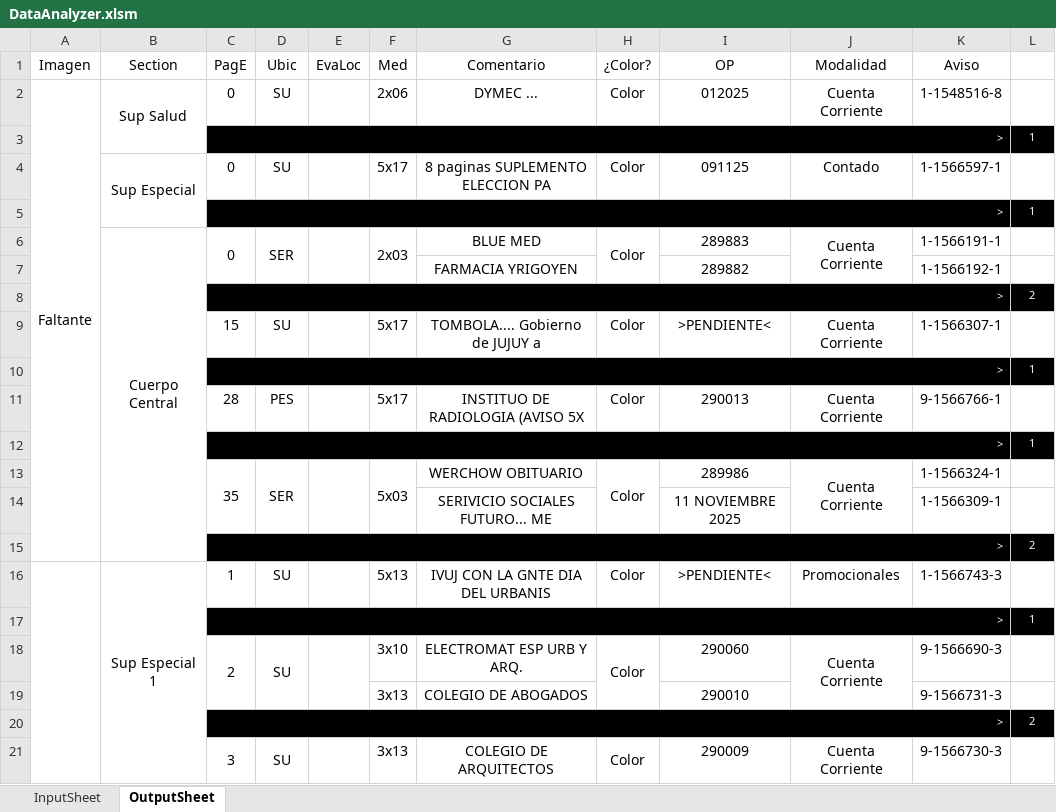
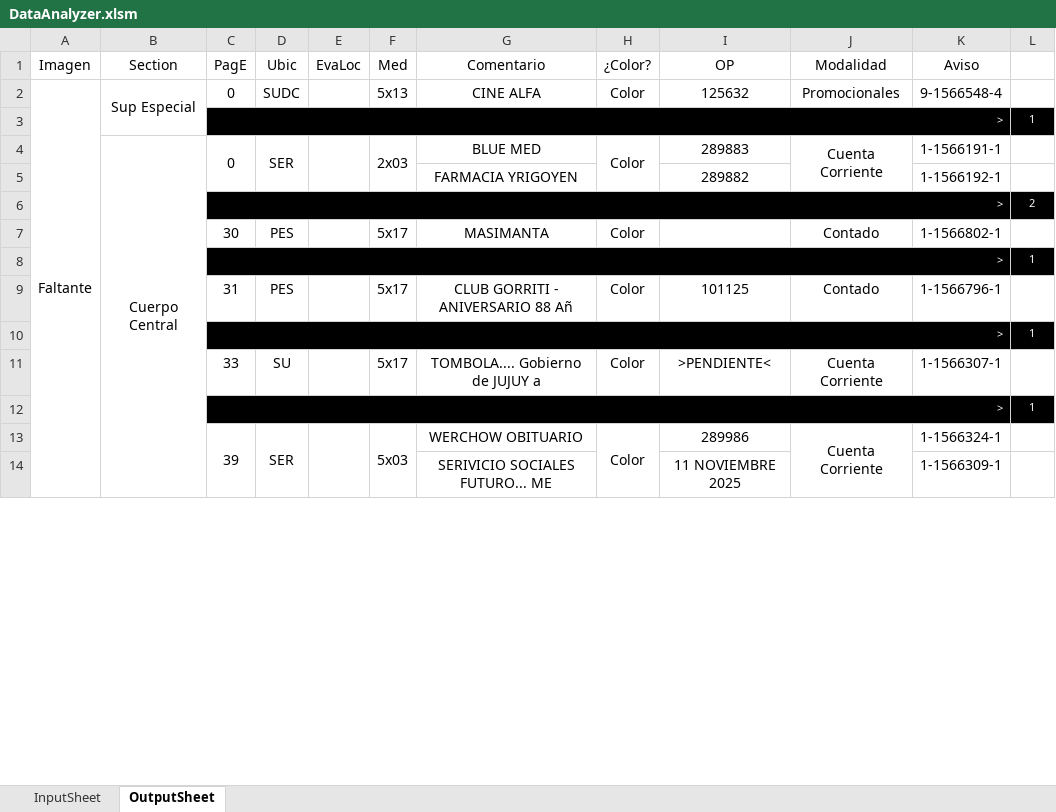
Before and after one commit to zherar7ordoya/msoffice-excel-vba, an Excel workbook: DataAnalyzer.xlsm, sheet OutputSheet, drawn as a sheet; only a part is shown; values as stored, in another font and other column widths than the file's, no borders; conditional formats not drawn; removed rows and columns are numbered as before the commit, all else as after; the diff covers the shown part only; the diff names each change by its address in the sheet, - before the commit and + after, or states it on an @@ line.

Commit message:
Update DataAnalyzer.xlsm

```diff
--- a/DataAnalyzer.xlsm (sheet OutputSheet)
+++ b/DataAnalyzer.xlsm (sheet OutputSheet)
-A2:A15 merged
+A2:A15 merged
-B2 (Section): Sup Salud
+B2 (Section): Sup Especial
-B2:B3 merged
+B2:B3 merged
-D2 (Ubic): SU
+D2 (Ubic): SUDC
-F2 (Med): 2x06
+F2 (Med): 5x13
-G2 (Comentario): DYMEC ...
+G2 (Comentario): CINE ALFA
-I2 (OP): 012025
+I2 (OP): 125632
-J2 (Modalidad): Cuenta Corriente
+J2 (Modalidad): Promocionales
-K2 (Aviso): 1-1548516-8
+K2 (Aviso): 9-1566548-4
-row 4:  | Sup Especial | 0 | SU |  | 5x17 | 8 paginas SUPLEMENTO ELECCION PA | Color | 091125 | Contado | 1-1566597-1 | 1
-B6:B15 merged
+B4:B15 merged
-row 9:  |  | 15 | SU |  | 5x17 | TOMBOLA.... Gobierno de JUJUY a | Color | >PENDIENTE< | Cuenta Corriente | 1-1566307-1 | 1
+row 7:  |  | 30 | PES |  | 5x17 | MASIMANTA | Color |  | Contado | 1-1566802-1 | 1
-C9 (PagE): 28
+C9 (PagE): 31
-G9 (Comentario): INSTITUO DE RADIOLOGIA (AVISO 5X
+G9 (Comentario): CLUB GORRITI - ANIVERSARIO 88 Añ
-I9 (OP): 290013
+I9 (OP): 101125
-J9 (Modalidad): Cuenta Corriente
+J9 (Modalidad): Contado
-K9 (Aviso): 9-1566766-1
+K9 (Aviso): 1-1566796-1
+row 11:  |  | 33 | SU |  | 5x17 | TOMBOLA.... Gobierno de JUJUY a | Color | >PENDIENTE< | Cuenta Corriente | 1-1566307-1 | 1
@@ row 3 moved to row 12: > @@
-C13 (PagE): 35
+C13 (PagE): 39
-row 15:  |  | > |  |  |  |  |  |  |  |  | 2
-row 16:  | Sup Especial 1 | 1 | SU |  | 5x13 | IVUJ CON LA GNTE DIA DEL URBANIS | Color | >PENDIENTE< | Promocionales | 1-1566743-3 | 1
@@ row 17 moved to row 37: > @@
-row 18:  |  | 2 | SU |  | 3x10 | ELECTROMAT ESP URB Y ARQ. | Color | 290060 | Cuenta Corriente | 9-1566690-3 | 1
-row 19:  |  |  |  |  | 3x13 | COLEGIO DE ABOGADOS |  | 290010 |  | 9-1566731-3 | 1
-row 20:  |  | > |  |  |  |  |  |  |  |  | 2
-row 21:  |  | 3 | SU |  | 3x13 | COLEGIO DE ARQUITECTOS | Color | 290009 | Cuenta Corriente | 9-1566730-3 | 1
```
Also changed, not shown: 24 added rows, 27 removed rows, 1 moved row, 15 edited cells and merged cells elsewhere in this sheet, hidden cells.
